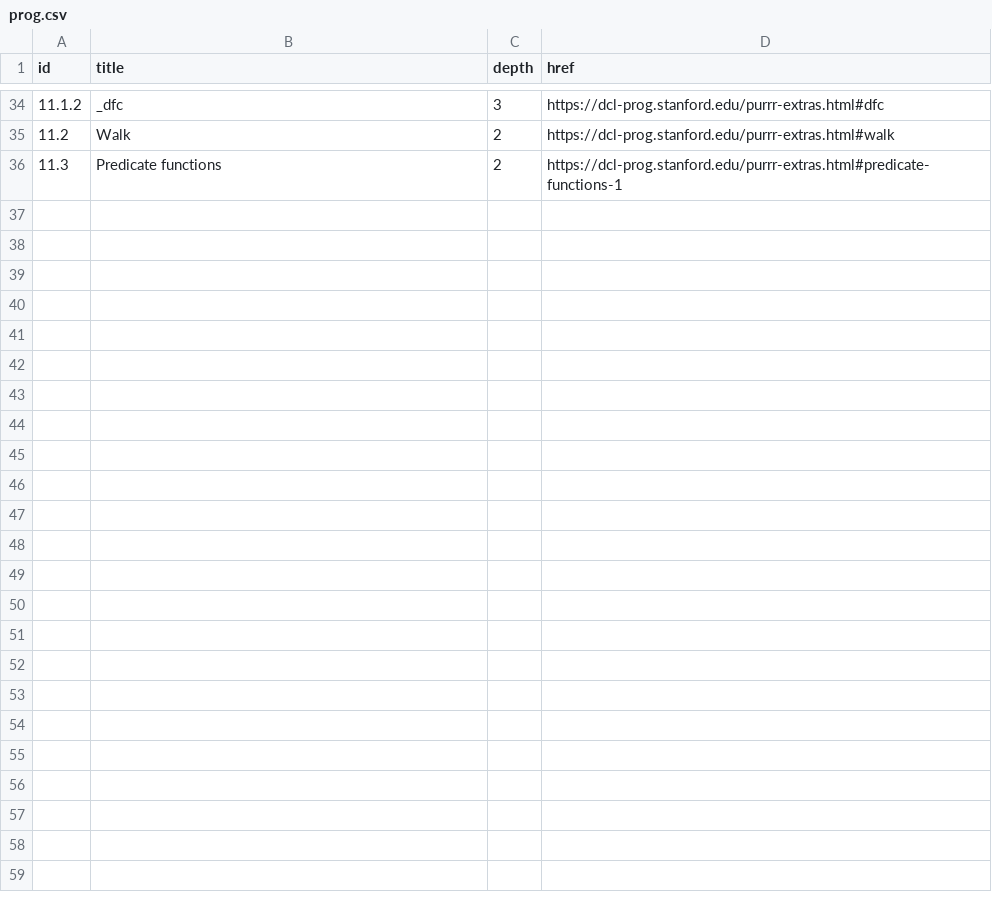
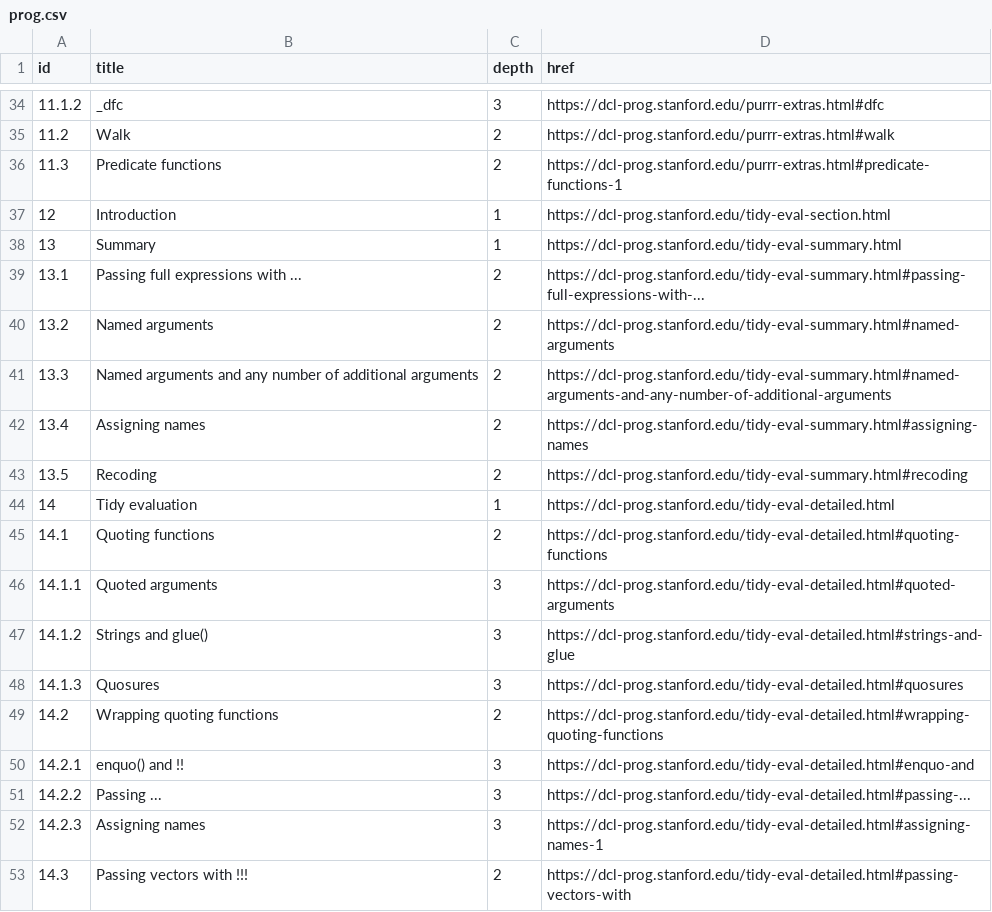
Before and after one commit to dcl-2019-04/curriculum, a CSV file: data-raw/prog.csv, drawn as a sheet; only a part is shown, gaps mark what is left out; the diff names each change by its address in the sheet, - before the commit and + after, or states it on an @@ line.

```diff
--- a/data-raw/prog.csv
+++ b/data-raw/prog.csv
+row 37: 12 | Introduction | 1 | https://dcl-prog.stanford.edu/tidy-eval-section.html
+row 38: 13 | Summary | 1 | https://dcl-prog.stanford.edu/tidy-eval-summary.html
+row 39: 13.1 | Passing full expressions with ... | 2 | https://dcl-prog.stanford.edu/tidy-eval-summary.html#passing-full-expressions-with-...
+row 40: 13.2 | Named arguments | 2 | https://dcl-prog.stanford.edu/tidy-eval-summary.html#named-arguments
+row 41: 13.3 | Named arguments and any number of additional arguments | 2 | https://dcl-prog.stanford.edu/tidy-eval-summary.html#named-arguments-and-any-number-of-additional-arguments
+row 42: 13.4 | Assigning names | 2 | https://dcl-prog.stanford.edu/tidy-eval-summary.html#assigning-names
+row 43: 13.5 | Recoding | 2 | https://dcl-prog.stanford.edu/tidy-eval-summary.html#recoding
+row 44: 14 | Tidy evaluation | 1 | https://dcl-prog.stanford.edu/tidy-eval-detailed.html
+row 45: 14.1 | Quoting functions | 2 | https://dcl-prog.stanford.edu/tidy-eval-detailed.html#quoting-functions
+row 46: 14.1.1 | Quoted arguments | 3 | https://dcl-prog.stanford.edu/tidy-eval-detailed.html#quoted-arguments
+row 47: 14.1.2 | Strings and glue() | 3 | https://dcl-prog.stanford.edu/tidy-eval-detailed.html#strings-and-glue
+row 48: 14.1.3 | Quosures | 3 | https://dcl-prog.stanford.edu/tidy-eval-detailed.html#quosures
+row 49: 14.2 | Wrapping quoting functions | 2 | https://dcl-prog.stanford.edu/tidy-eval-detailed.html#wrapping-quoting-functions
+row 50: 14.2.1 | enquo() and !! | 3 | https://dcl-prog.stanford.edu/tidy-eval-detailed.html#enquo-and
+row 51: 14.2.2 | Passing ... | 3 | https://dcl-prog.stanford.edu/tidy-eval-detailed.html#passing-...
+row 52: 14.2.3 | Assigning names | 3 | https://dcl-prog.stanford.edu/tidy-eval-detailed.html#assigning-names-1
+row 53: 14.3 | Passing vectors with !!! | 2 | https://dcl-prog.stanford.edu/tidy-eval-detailed.html#passing-vectors-with
```
Also changed, not shown: 2 other files.
